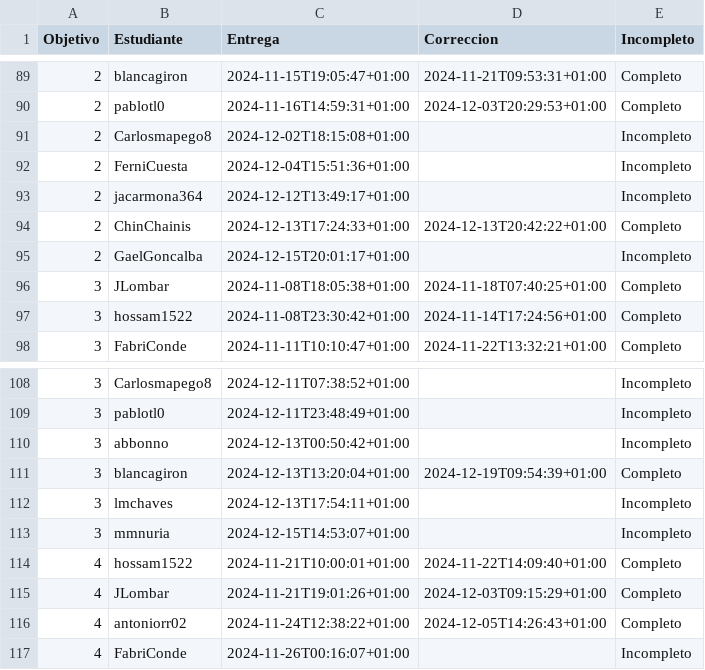
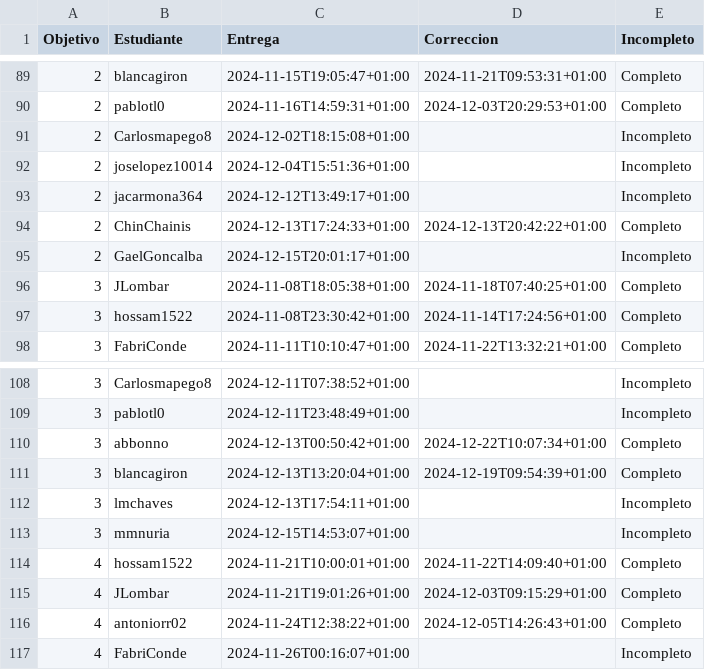
Before and after one commit to mmnuria/IV-, a CSV file: data/fechas-entrega.csv, drawn as a sheet; only a part is shown, gaps mark what is left out.

```diff
--- a/data/fechas-entrega.csv
+++ b/data/fechas-entrega.csv
@@ -91,3 +91,3 @@ Objetivo;Estudiante;Entrega;Correccion;Incompleto
 2; Carlosmapego8;2024-12-02T18:15:08+01:00;;Incompleto
-2; FerniCuesta;2024-12-04T15:51:36+01:00;;Incompleto
+2; joselopez10014;2024-12-04T15:51:36+01:00;;Incompleto
 2; jacarmona364;2024-12-12T13:49:17+01:00;;Incompleto
@@ -109,3 +109,3 @@ Objetivo;Estudiante;Entrega;Correccion;Incompleto
 3; pablotl0;2024-12-11T23:48:49+01:00;;Incompleto
-3; abbonno;2024-12-13T00:50:42+01:00;;Incompleto
+3; abbonno;2024-12-13T00:50:42+01:00;2024-12-22T10:07:34+01:00;Completo
 3; blancagiron;2024-12-13T13:20:04+01:00;2024-12-19T09:54:39+01:00;Completo
```
Also changed, not shown: 2 other files.
